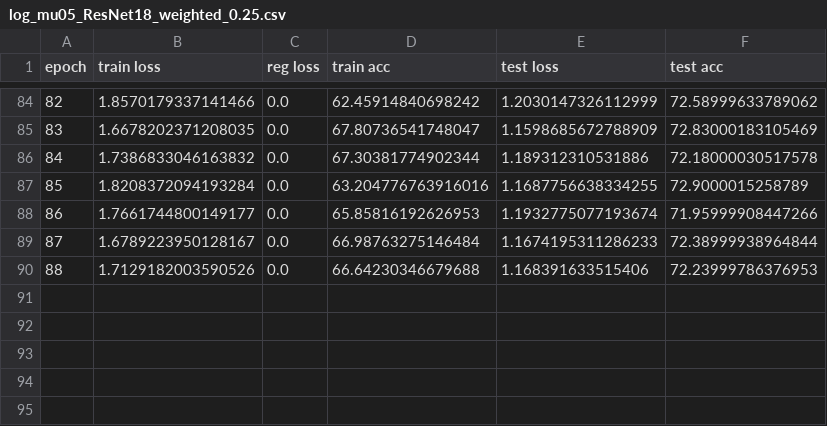
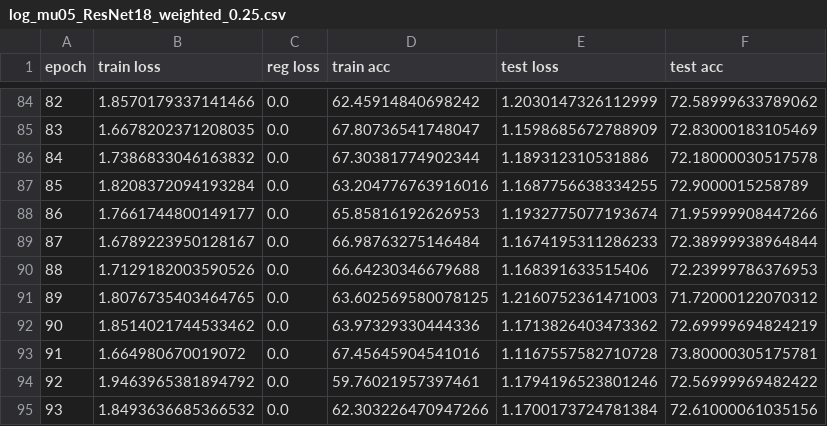
Before and after one commit to Maruf001/78-final-project, a CSV file: cifar100results/log_mu05_ResNet18_weighted_0.25.csv, drawn as a sheet; only a part is shown, gaps mark what is left out.

Commit message:
add in cifar100 results to std over epoch and gamma

```diff
--- a/cifar100results/log_mu05_ResNet18_weighted_0.25.csv
+++ b/cifar100results/log_mu05_ResNet18_weighted_0.25.csv
@@ -90 +90,6 @@ epoch,train loss,reg loss,train acc,test loss,test acc
 88,1.7129182003590526,0.0,66.64230346679688,1.168391633515406,72.23999786376953
+89,1.8076735403464765,0.0,63.602569580078125,1.2160752361471003,71.72000122070312
+90,1.8514021744533462,0.0,63.97329330444336,1.1713826403473362,72.69999694824219
+91,1.664980670019072,0.0,67.45645904541016,1.1167557582710728,73.80000305175781
+92,1.9463965381894792,0.0,59.76021957397461,1.1794196523801246,72.56999969482422
+93,1.8493636685366532,0.0,62.303226470947266,1.1700173724781384,72.61000061035156
```
Also changed, not shown: results/log_mu05_ResNet18_weighted_0.354_gammagrowth=1.0_step=100.csv, 1 other file.
